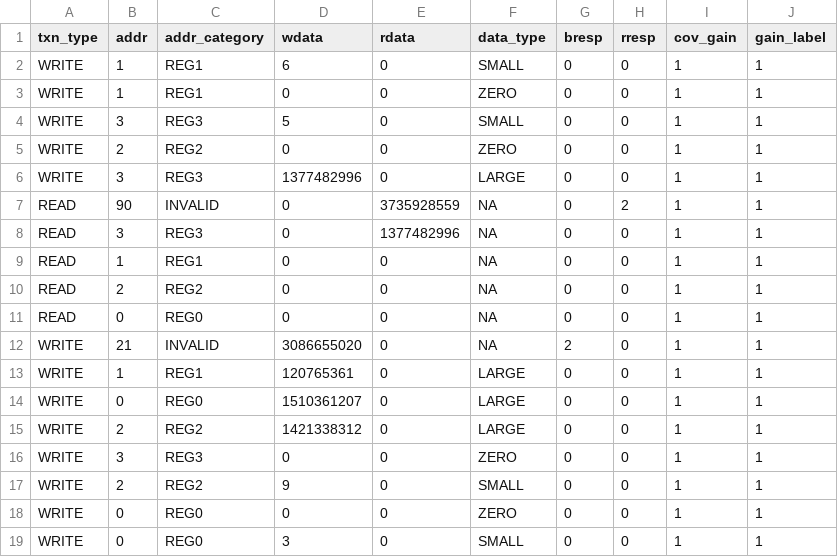
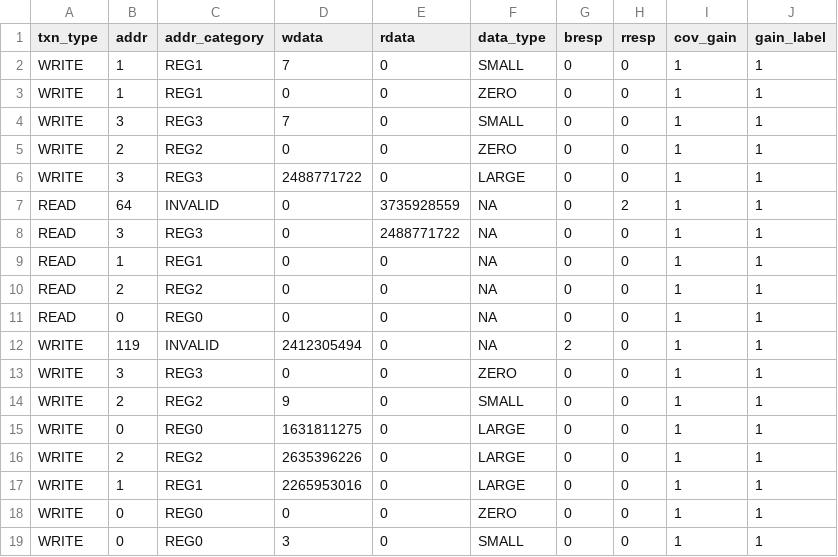
Before and after one commit to ml4uvm/hybrid_axi_new, a CSV file: results/coverage_log.csv, drawn as a sheet.

```diff
--- a/results/coverage_log.csv
+++ b/results/coverage_log.csv
@@ -1,9 +1,9 @@
 txn_type,addr,addr_category,wdata,rdata,data_type,bresp,rresp,cov_gain,gain_label
-WRITE,1,REG1,6,0,SMALL,0,0,1,1
+WRITE,1,REG1,7,0,SMALL,0,0,1,1
 WRITE,1,REG1,0,0,ZERO,0,0,1,1
-WRITE,3,REG3,5,0,SMALL,0,0,1,1
+WRITE,3,REG3,7,0,SMALL,0,0,1,1
 WRITE,2,REG2,0,0,ZERO,0,0,1,1
-WRITE,3,REG3,1377482996,0,LARGE,0,0,1,1
-READ,90,INVALID,0,3735928559,NA,0,2,1,1
-READ,3,REG3,0,1377482996,NA,0,0,1,1
+WRITE,3,REG3,2488771722,0,LARGE,0,0,1,1
+READ,64,INVALID,0,3735928559,NA,0,2,1,1
+READ,3,REG3,0,2488771722,NA,0,0,1,1
 READ,1,REG1,0,0,NA,0,0,1,1
@@ -11,8 +11,8 @@ READ,2,REG2,0,0,NA,0,0,1,1
 READ,0,REG0,0,0,NA,0,0,1,1
-WRITE,21,INVALID,3086655020,0,NA,2,0,1,1
-WRITE,1,REG1,120765361,0,LARGE,0,0,1,1
-WRITE,0,REG0,1510361207,0,LARGE,0,0,1,1
-WRITE,2,REG2,1421338312,0,LARGE,0,0,1,1
+WRITE,119,INVALID,2412305494,0,NA,2,0,1,1
 WRITE,3,REG3,0,0,ZERO,0,0,1,1
 WRITE,2,REG2,9,0,SMALL,0,0,1,1
+WRITE,0,REG0,1631811275,0,LARGE,0,0,1,1
+WRITE,2,REG2,2635396226,0,LARGE,0,0,1,1
+WRITE,1,REG1,2265953016,0,LARGE,0,0,1,1
 WRITE,0,REG0,0,0,ZERO,0,0,1,1
```
Also changed, not shown: 17 other files.
